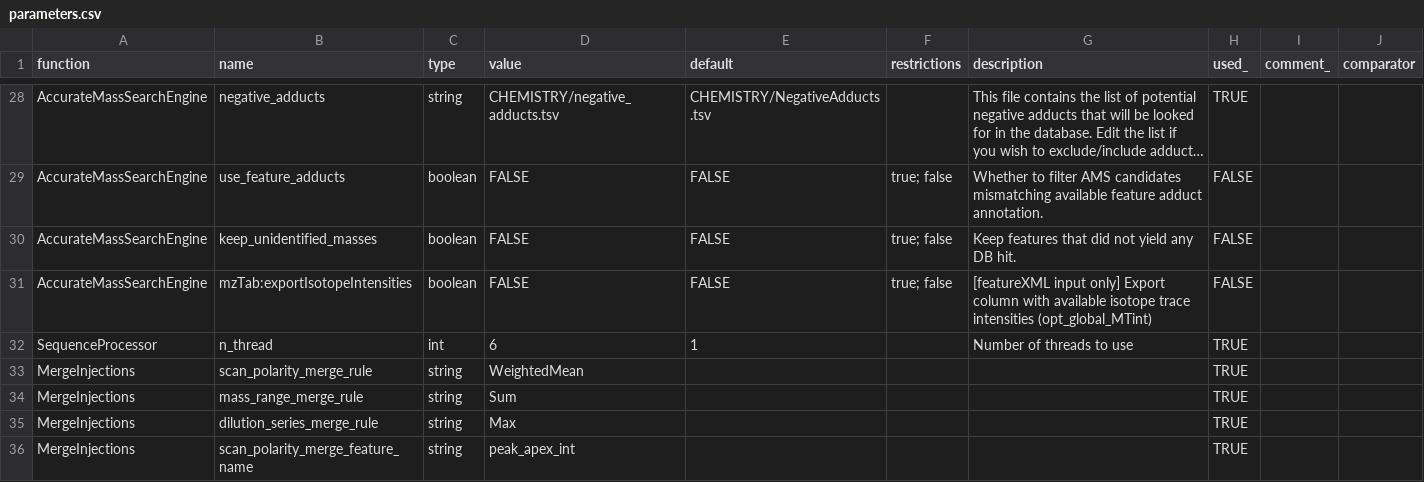
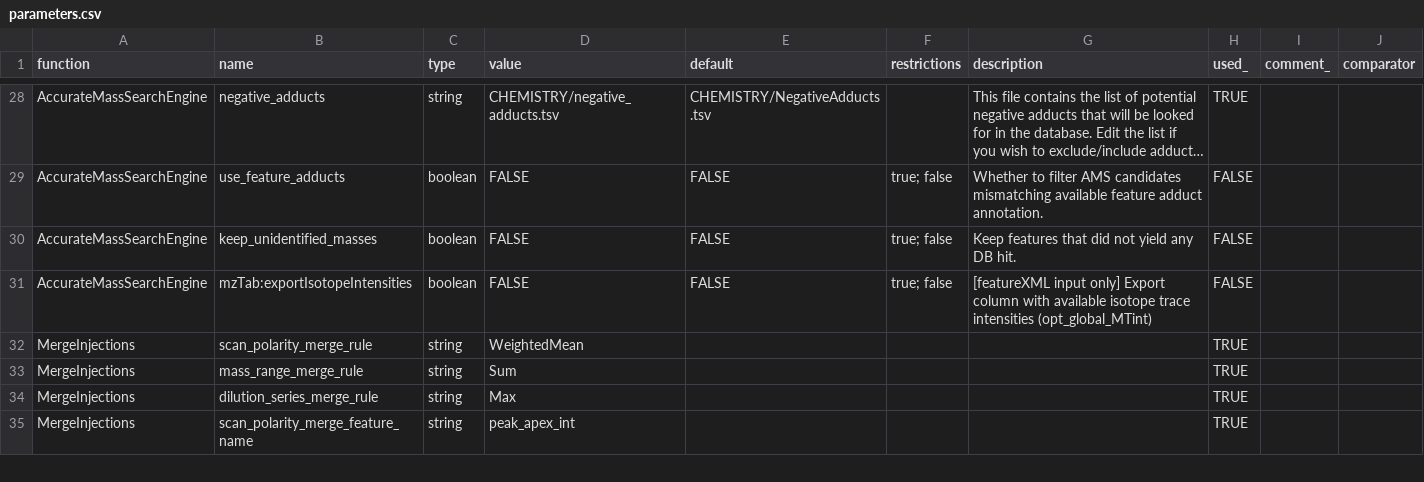
Before and after one commit to AutoFlowResearch/SmartPeak, a CSV file: src/examples/data/FIAMS_FullScan_Unknowns/parameters.csv, drawn as a sheet; only a part is shown, gaps mark what is left out; long unchanged cells end in …; the diff names each change by its address in the sheet, - before the commit and + after, or states it on an @@ line.

```diff
--- a/src/examples/data/FIAMS_FullScan_Unknowns/parameters.csv
+++ b/src/examples/data/FIAMS_FullScan_Unknowns/parameters.csv
-row 32: SequenceProcessor | n_thread | int | 6 | 1 |  | Number of threads to use | TRUE
```
Also changed, not shown: src/examples/data/HPLC_UV_Standards/parameters.csv, src/examples/data/LCMS_MRM_Unknowns/parameters.csv, 22 other files.
